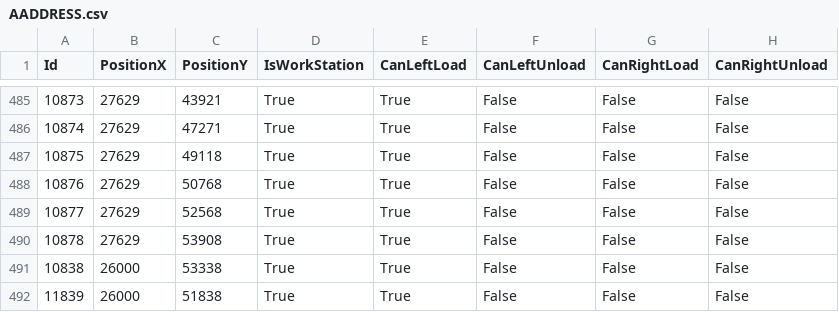
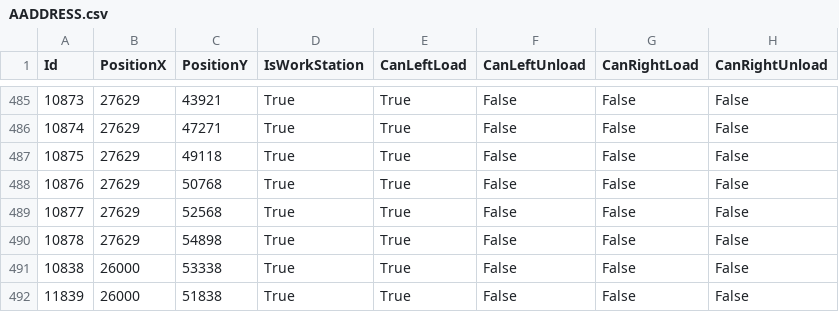
Before and after one commit to AK0-Leopard/OverheadHoistBuffer_ASE_K24, a CSV file: OverheadHoistBuffer_ASE_K24/BCWinForm/Config/ASE_K24/CSV/MapInfo/AADDRESS.csv, drawn as a sheet; only a part is shown, gaps mark what is left out; the diff names each change by its address in the sheet, - before the commit and + after, or states it on an @@ line.

```diff
--- a/OverheadHoistBuffer_ASE_K24/BCWinForm/Config/ASE_K24/CSV/MapInfo/AADDRESS.csv
+++ b/OverheadHoistBuffer_ASE_K24/BCWinForm/Config/ASE_K24/CSV/MapInfo/AADDRESS.csv
-C490 (PositionY): 53908
+C490 (PositionY): 54898
```
Also changed, not shown: 24 other files.
